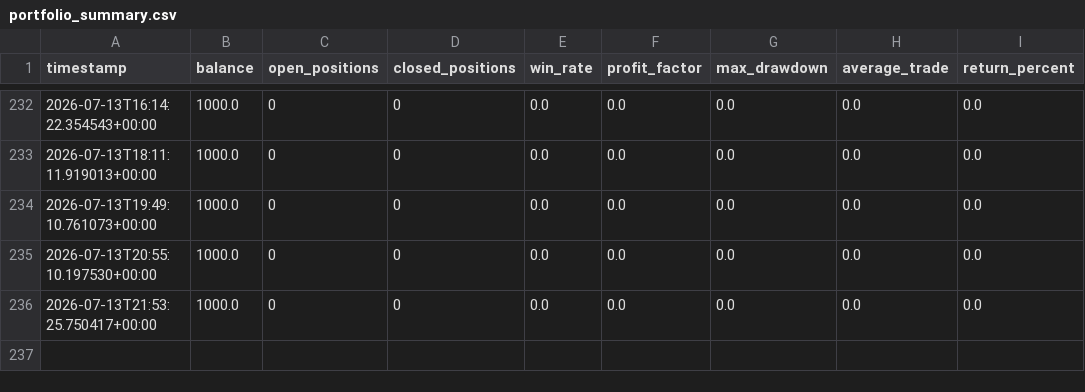
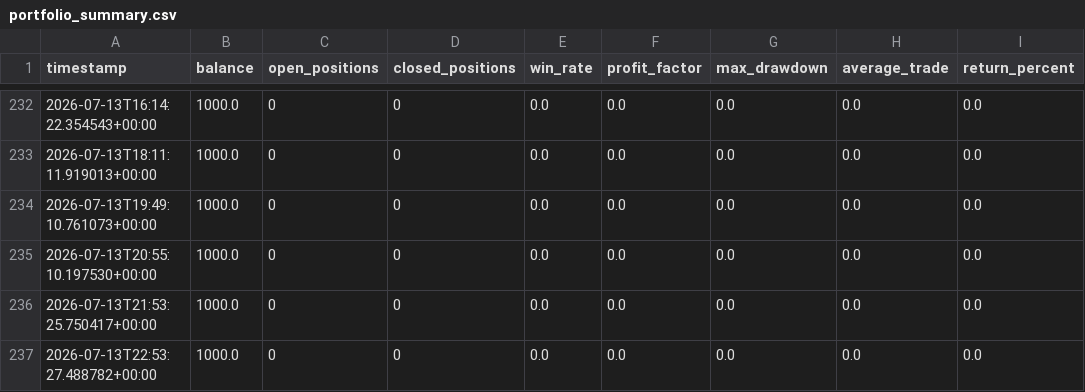
Before and after one commit to ZozoCodEx/crypto-signal-bot, a CSV file: crypto-signal-bot/portfolio_summary.csv, drawn as a sheet; only a part is shown, gaps mark what is left out.

```diff
--- a/crypto-signal-bot/portfolio_summary.csv
+++ b/crypto-signal-bot/portfolio_summary.csv
@@ -236 +236,2 @@ timestamp,balance,open_positions,closed_positions,win_rate,profit_factor,max_dra
 2026-07-13T21:53:25.750417+00:00,1000.0,0,0,0.0,0.0,0.0,0.0,0.0
+2026-07-13T22:53:27.488782+00:00,1000.0,0,0,0.0,0.0,0.0,0.0,0.0
```
Also changed, not shown: crypto-signal-bot/market_regime.csv, crypto-signal-bot/opportunities.csv, 7 other files.
